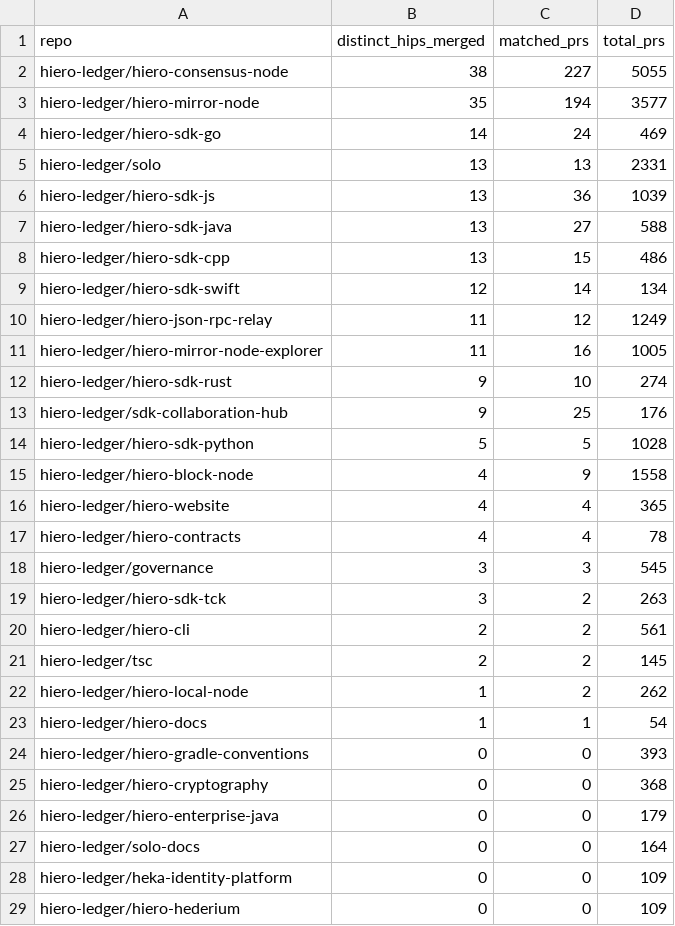
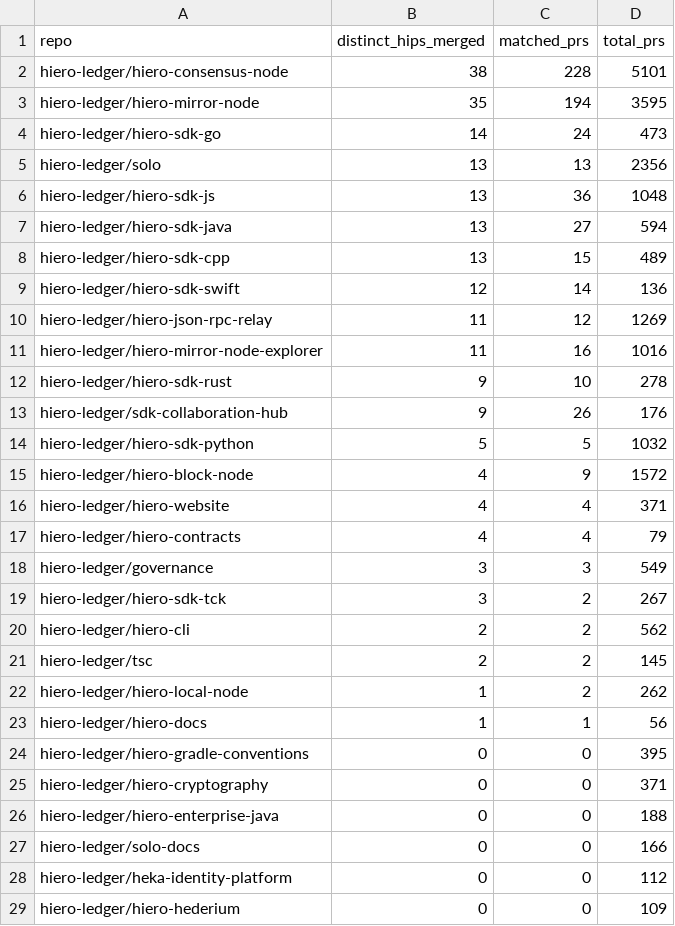
Before and after one commit to Adityarya11/analytics, a CSV file: api/v1/hiero-ledger/hip_repo_engagement.csv, drawn as a sheet; only a part is shown; the diff covers the shown part only.

```diff
--- a/api/v1/hiero-ledger/hip_repo_engagement.csv
+++ b/api/v1/hiero-ledger/hip_repo_engagement.csv
@@ -1,29 +1,29 @@
 repo,distinct_hips_merged,matched_prs,total_prs
-hiero-ledger/hiero-consensus-node,38,227,5055
-hiero-ledger/hiero-mirror-node,35,194,3577
-hiero-ledger/hiero-sdk-go,14,24,469
-hiero-ledger/solo,13,13,2331
-hiero-ledger/hiero-sdk-js,13,36,1039
-hiero-ledger/hiero-sdk-java,13,27,588
-hiero-ledger/hiero-sdk-cpp,13,15,486
-hiero-ledger/hiero-sdk-swift,12,14,134
-hiero-ledger/hiero-json-rpc-relay,11,12,1249
-hiero-ledger/hiero-mirror-node-explorer,11,16,1005
-hiero-ledger/hiero-sdk-rust,9,10,274
-hiero-ledger/sdk-collaboration-hub,9,25,176
-hiero-ledger/hiero-sdk-python,5,5,1028
-hiero-ledger/hiero-block-node,4,9,1558
-hiero-ledger/hiero-website,4,4,365
-hiero-ledger/hiero-contracts,4,4,78
-hiero-ledger/governance,3,3,545
-hiero-ledger/hiero-sdk-tck,3,2,263
-hiero-ledger/hiero-cli,2,2,561
+hiero-ledger/hiero-consensus-node,38,228,5101
+hiero-ledger/hiero-mirror-node,35,194,3595
+hiero-ledger/hiero-sdk-go,14,24,473
+hiero-ledger/solo,13,13,2356
+hiero-ledger/hiero-sdk-js,13,36,1048
+hiero-ledger/hiero-sdk-java,13,27,594
+hiero-ledger/hiero-sdk-cpp,13,15,489
+hiero-ledger/hiero-sdk-swift,12,14,136
+hiero-ledger/hiero-json-rpc-relay,11,12,1269
+hiero-ledger/hiero-mirror-node-explorer,11,16,1016
+hiero-ledger/hiero-sdk-rust,9,10,278
+hiero-ledger/sdk-collaboration-hub,9,26,176
+hiero-ledger/hiero-sdk-python,5,5,1032
+hiero-ledger/hiero-block-node,4,9,1572
+hiero-ledger/hiero-website,4,4,371
+hiero-ledger/hiero-contracts,4,4,79
+hiero-ledger/governance,3,3,549
+hiero-ledger/hiero-sdk-tck,3,2,267
+hiero-ledger/hiero-cli,2,2,562
 hiero-ledger/tsc,2,2,145
 hiero-ledger/hiero-local-node,1,2,262
-hiero-ledger/hiero-docs,1,1,54
-hiero-ledger/hiero-gradle-conventions,0,0,393
-hiero-ledger/hiero-cryptography,0,0,368
-hiero-ledger/hiero-enterprise-java,0,0,179
-hiero-ledger/solo-docs,0,0,164
-hiero-ledger/heka-identity-platform,0,0,109
+hiero-ledger/hiero-docs,1,1,56
+hiero-ledger/hiero-gradle-conventions,0,0,395
+hiero-ledger/hiero-cryptography,0,0,371
+hiero-ledger/hiero-enterprise-java,0,0,188
+hiero-ledger/solo-docs,0,0,166
+hiero-ledger/heka-identity-platform,0,0,112
 hiero-ledger/hiero-hederium,0,0,109
```
Also changed, not shown: 4 added rows, 2 removed rows and 1 edited cell elsewhere in this file, 24 other files.
